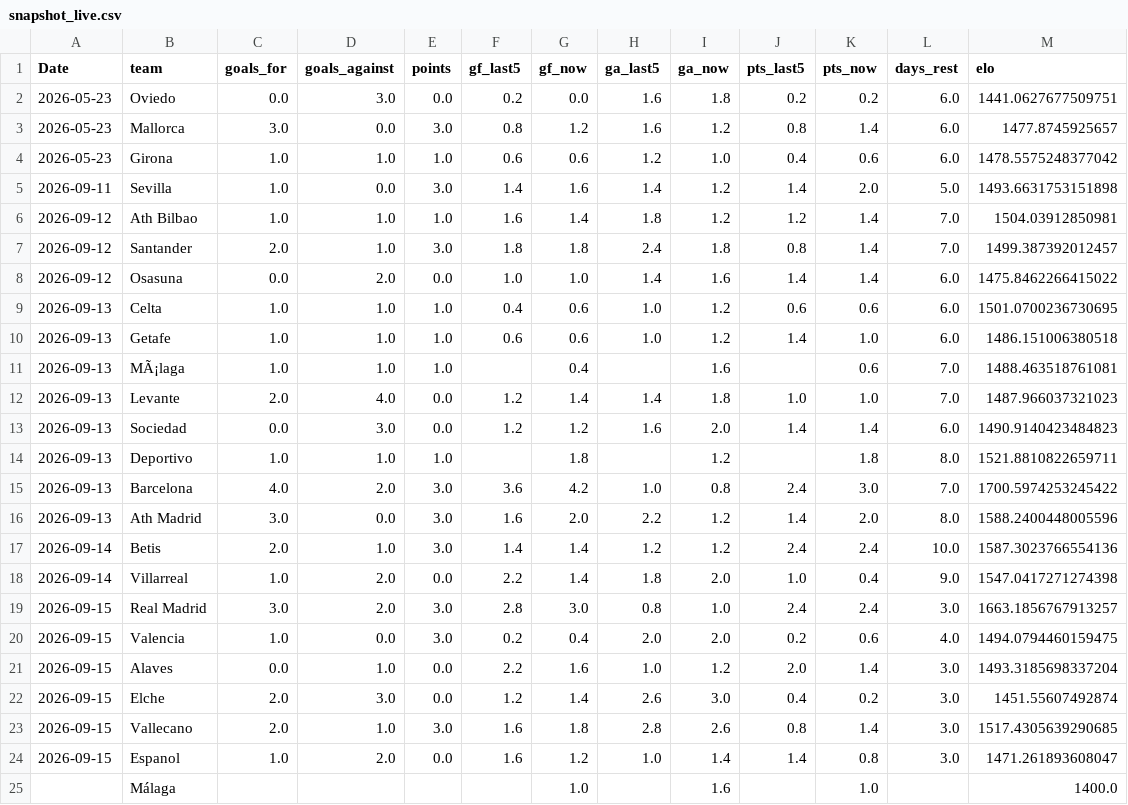
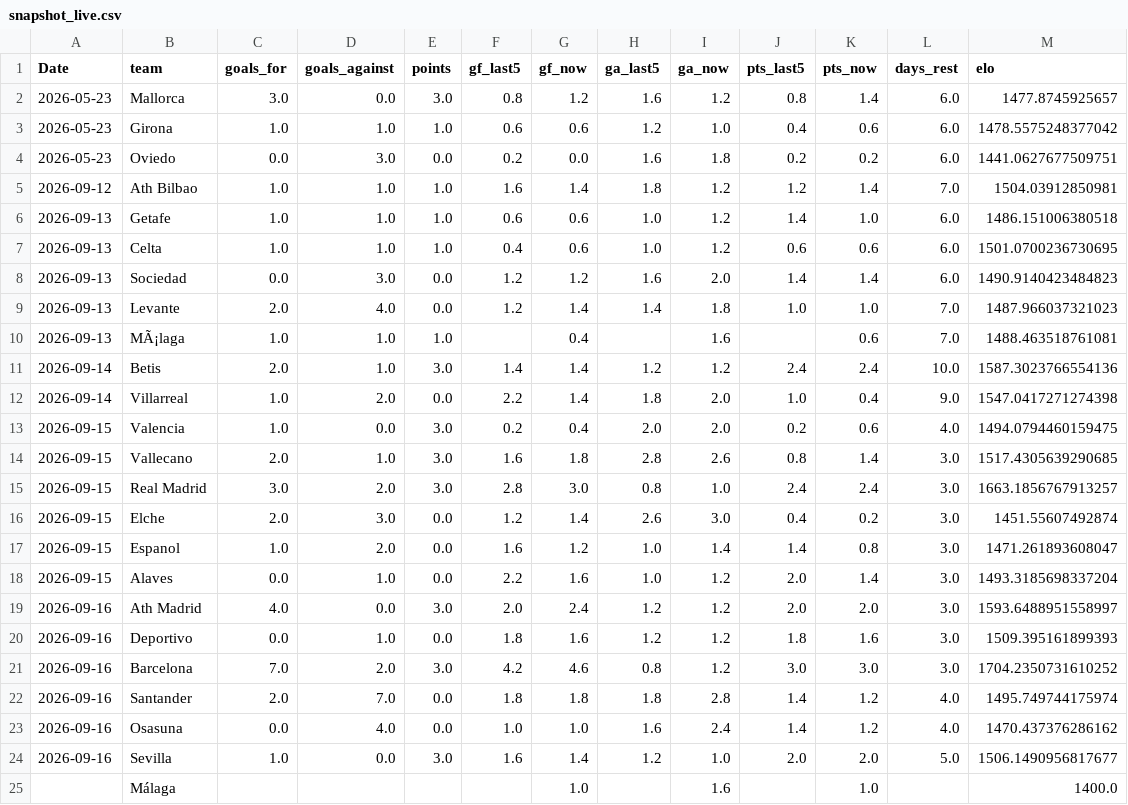
Before and after one commit to Treforis/Football-Score-Predictor, a CSV file: artifacts/PD/snapshot_live.csv, drawn as a sheet.

```diff
--- a/artifacts/PD/snapshot_live.csv
+++ b/artifacts/PD/snapshot_live.csv
@@ -1,25 +1,25 @@
 Date,team,goals_for,goals_against,points,gf_last5,gf_now,ga_last5,ga_now,pts_last5,pts_now,days_rest,elo
-2026-05-23,Oviedo,0.0,3.0,0.0,0.2,0.0,1.6,1.8,0.2,0.2,6.0,1441.0627677509751
 2026-05-23,Mallorca,3.0,0.0,3.0,0.8,1.2,1.6,1.2,0.8,1.4,6.0,1477.8745925657
 2026-05-23,Girona,1.0,1.0,1.0,0.6,0.6,1.2,1.0,0.4,0.6,6.0,1478.5575248377042
-2026-09-11,Sevilla,1.0,0.0,3.0,1.4,1.6,1.4,1.2,1.4,2.0,5.0,1493.6631753151898
+2026-05-23,Oviedo,0.0,3.0,0.0,0.2,0.0,1.6,1.8,0.2,0.2,6.0,1441.0627677509751
 2026-09-12,Ath Bilbao,1.0,1.0,1.0,1.6,1.4,1.8,1.2,1.2,1.4,7.0,1504.03912850981
-2026-09-12,Santander,2.0,1.0,3.0,1.8,1.8,2.4,1.8,0.8,1.4,7.0,1499.387392012457
-2026-09-12,Osasuna,0.0,2.0,0.0,1.0,1.0,1.4,1.6,1.4,1.4,6.0,1475.8462266415022
+2026-09-13,Getafe,1.0,1.0,1.0,0.6,0.6,1.0,1.2,1.4,1.0,6.0,1486.151006380518
 2026-09-13,Celta,1.0,1.0,1.0,0.4,0.6,1.0,1.2,0.6,0.6,6.0,1501.0700236730695
-2026-09-13,Getafe,1.0,1.0,1.0,0.6,0.6,1.0,1.2,1.4,1.0,6.0,1486.151006380518
+2026-09-13,Sociedad,0.0,3.0,0.0,1.2,1.2,1.6,2.0,1.4,1.4,6.0,1490.9140423484823
+2026-09-13,Levante,2.0,4.0,0.0,1.2,1.4,1.4,1.8,1.0,1.0,7.0,1487.966037321023
 2026-09-13,MÃ¡laga,1.0,1.0,1.0,,0.4,,1.6,,0.6,7.0,1488.463518761081
-2026-09-13,Levante,2.0,4.0,0.0,1.2,1.4,1.4,1.8,1.0,1.0,7.0,1487.966037321023
-2026-09-13,Sociedad,0.0,3.0,0.0,1.2,1.2,1.6,2.0,1.4,1.4,6.0,1490.9140423484823
-2026-09-13,Deportivo,1.0,1.0,1.0,,1.8,,1.2,,1.8,8.0,1521.8810822659711
-2026-09-13,Barcelona,4.0,2.0,3.0,3.6,4.2,1.0,0.8,2.4,3.0,7.0,1700.5974253245422
-2026-09-13,Ath Madrid,3.0,0.0,3.0,1.6,2.0,2.2,1.2,1.4,2.0,8.0,1588.2400448005596
 2026-09-14,Betis,2.0,1.0,3.0,1.4,1.4,1.2,1.2,2.4,2.4,10.0,1587.3023766554136
 2026-09-14,Villarreal,1.0,2.0,0.0,2.2,1.4,1.8,2.0,1.0,0.4,9.0,1547.0417271274398
+2026-09-15,Valencia,1.0,0.0,3.0,0.2,0.4,2.0,2.0,0.2,0.6,4.0,1494.0794460159475
+2026-09-15,Vallecano,2.0,1.0,3.0,1.6,1.8,2.8,2.6,0.8,1.4,3.0,1517.4305639290685
 2026-09-15,Real Madrid,3.0,2.0,3.0,2.8,3.0,0.8,1.0,2.4,2.4,3.0,1663.1856767913257
-2026-09-15,Valencia,1.0,0.0,3.0,0.2,0.4,2.0,2.0,0.2,0.6,4.0,1494.0794460159475
+2026-09-15,Elche,2.0,3.0,0.0,1.2,1.4,2.6,3.0,0.4,0.2,3.0,1451.55607492874
+2026-09-15,Espanol,1.0,2.0,0.0,1.6,1.2,1.0,1.4,1.4,0.8,3.0,1471.261893608047
 2026-09-15,Alaves,0.0,1.0,0.0,2.2,1.6,1.0,1.2,2.0,1.4,3.0,1493.3185698337204
-2026-09-15,Elche,2.0,3.0,0.0,1.2,1.4,2.6,3.0,0.4,0.2,3.0,1451.55607492874
-2026-09-15,Vallecano,2.0,1.0,3.0,1.6,1.8,2.8,2.6,0.8,1.4,3.0,1517.4305639290685
-2026-09-15,Espanol,1.0,2.0,0.0,1.6,1.2,1.0,1.4,1.4,0.8,3.0,1471.261893608047
+2026-09-16,Ath Madrid,4.0,0.0,3.0,2.0,2.4,1.2,1.2,2.0,2.0,3.0,1593.6488951558997
+2026-09-16,Deportivo,0.0,1.0,0.0,1.8,1.6,1.2,1.2,1.8,1.6,3.0,1509.395161899393
+2026-09-16,Barcelona,7.0,2.0,3.0,4.2,4.6,0.8,1.2,3.0,3.0,3.0,1704.2350731610252
+2026-09-16,Santander,2.0,7.0,0.0,1.8,1.8,1.8,2.8,1.4,1.2,4.0,1495.749744175974
+2026-09-16,Osasuna,0.0,4.0,0.0,1.0,1.0,1.6,2.4,1.4,1.2,4.0,1470.437376286162
+2026-09-16,Sevilla,1.0,0.0,3.0,1.6,1.4,1.2,1.0,2.0,2.0,5.0,1506.1490956817677
 ,Málaga,,,,,1.0,,1.6,,1.0,,1400.0
```
Also changed, not shown: artifacts/PD/fixtures.csv, artifacts/PD/snapshot.csv, 2 other files.
